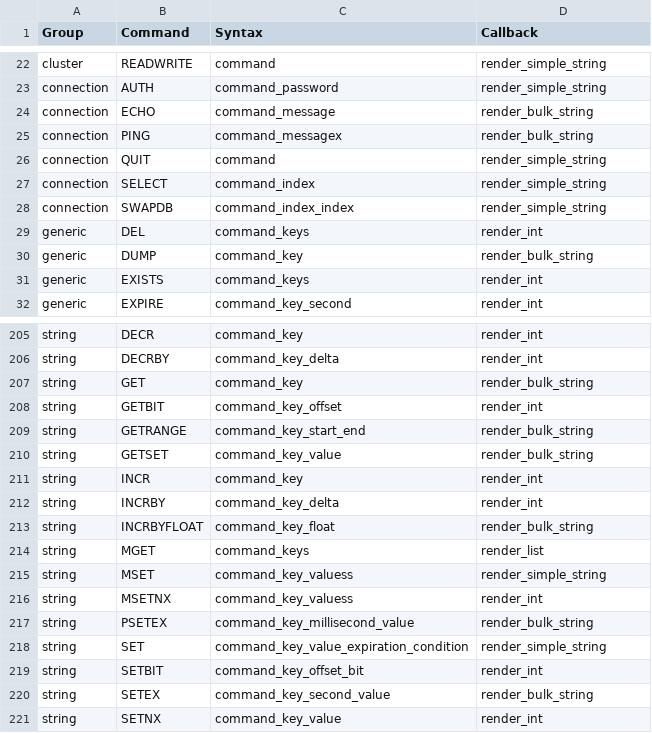
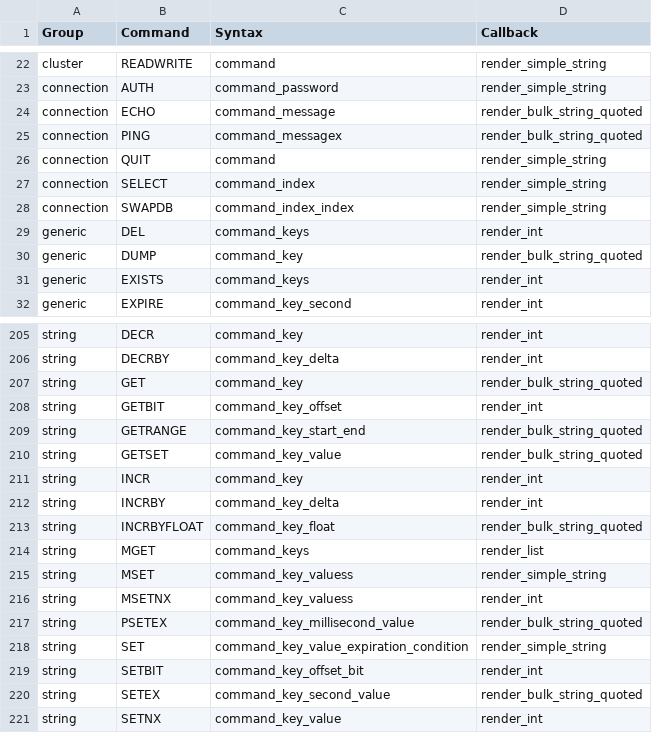
Before and after one commit to laixintao/iredis, a CSV file: iredis/data/command_syntax.csv, drawn as a sheet; only a part is shown, gaps mark what is left out; the diff covers the shown part only.

Commit message:
add non quoted string render

```diff
--- a/iredis/data/command_syntax.csv
+++ b/iredis/data/command_syntax.csv
@@ -23,4 +23,4 @@ cluster,READWRITE,command,render_simple_string
 connection,AUTH,command_password,render_simple_string
-connection,ECHO,command_message,render_bulk_string
-connection,PING,command_messagex,render_bulk_string
+connection,ECHO,command_message,render_bulk_string_quoted
+connection,PING,command_messagex,render_bulk_string_quoted
 connection,QUIT,command,render_simple_string
@@ -29,3 +29,3 @@ connection,SWAPDB,command_index_index,render_simple_string
 generic,DEL,command_keys,render_int
-generic,DUMP,command_key,render_bulk_string
+generic,DUMP,command_key,render_bulk_string_quoted
 generic,EXISTS,command_keys,render_int
@@ -206,9 +206,9 @@ string,DECR,command_key,render_int
 string,DECRBY,command_key_delta,render_int
-string,GET,command_key,render_bulk_string
+string,GET,command_key,render_bulk_string_quoted
 string,GETBIT,command_key_offset,render_int
-string,GETRANGE,command_key_start_end,render_bulk_string
-string,GETSET,command_key_value,render_bulk_string
+string,GETRANGE,command_key_start_end,render_bulk_string_quoted
+string,GETSET,command_key_value,render_bulk_string_quoted
 string,INCR,command_key,render_int
 string,INCRBY,command_key_delta,render_int
-string,INCRBYFLOAT,command_key_float,render_bulk_string
+string,INCRBYFLOAT,command_key_float,render_bulk_string_quoted
 string,MGET,command_keys,render_list
@@ -216,6 +216,6 @@ string,MSET,command_key_valuess,render_simple_string
 string,MSETNX,command_key_valuess,render_int
-string,PSETEX,command_key_millisecond_value,render_bulk_string
+string,PSETEX,command_key_millisecond_value,render_bulk_string_quoted
 string,SET,command_key_value_expiration_condition,render_simple_string
 string,SETBIT,command_key_offset_bit,render_int
-string,SETEX,command_key_second_value,render_bulk_string
+string,SETEX,command_key_second_value,render_bulk_string_quoted
 string,SETNX,command_key_value,render_int
```
Also changed, not shown: 15 edited cells elsewhere in this file, 2 other files.
